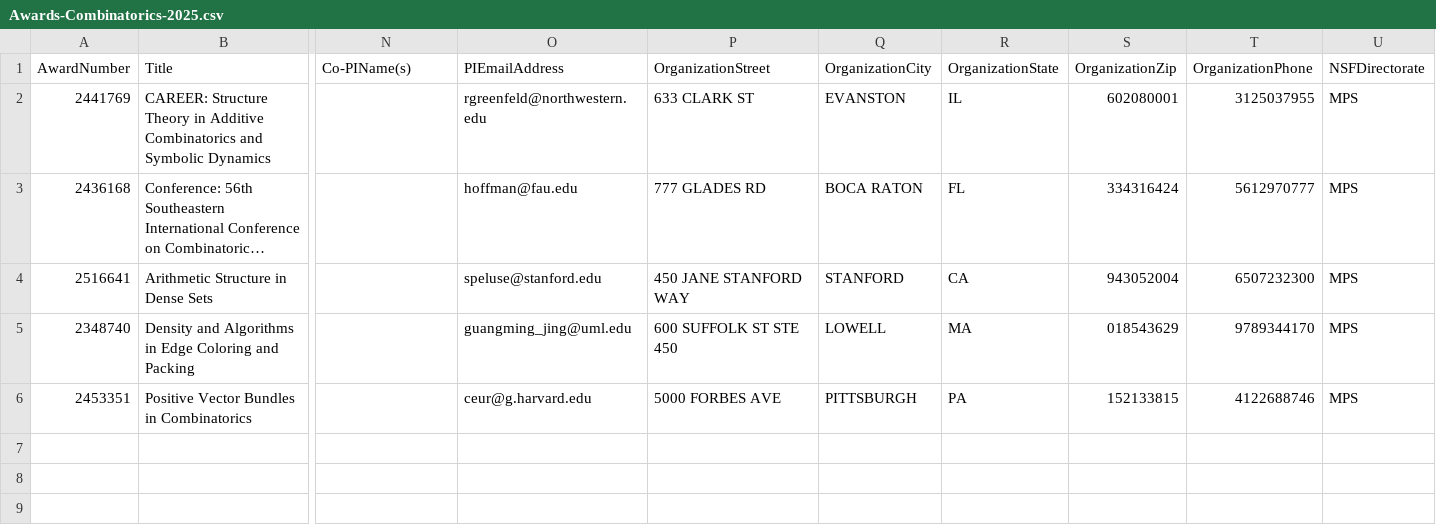
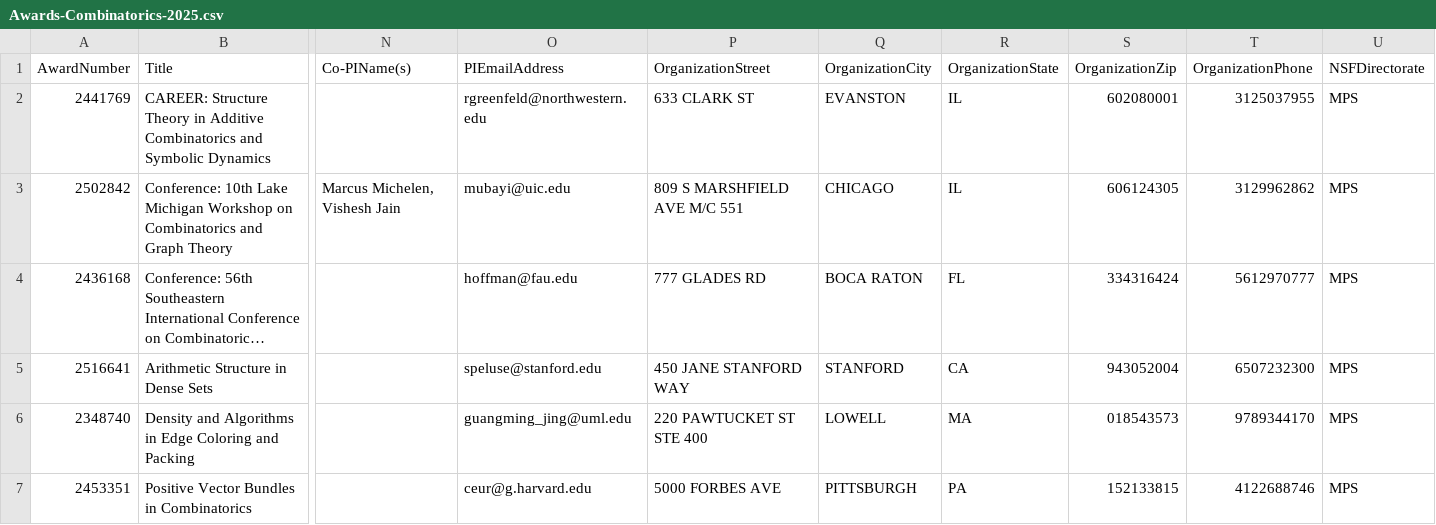
Before and after one commit to lowrank/NSF-DMS-awards, a CSV file: Combinatorics/Awards-Combinatorics-2025.csv, drawn as a sheet; only a part is shown, gaps mark what is left out; long unchanged cells end in …; addresses are those after the commit; rows hold the shown columns only; the diff names each change by its address in the sheet, - before the commit and + after, or states it on an @@ line.

```diff
--- a/Combinatorics/Awards-Combinatorics-2025.csv
+++ b/Combinatorics/Awards-Combinatorics-2025.csv
+row 3: 2502842 | Conference: 10th Lake Michigan Workshop on Combinatorics and Graph Theory | Marcus Michelen, Vishesh Jain | mubayi@uic.edu | 809 S MARSHFIELD AVE M/C 551 | CHICAGO | IL | 606124305 | 3129962862 | MPS
-P6 (OrganizationStreet): 600 SUFFOLK ST STE 450
+P6 (OrganizationStreet): 220 PAWTUCKET ST STE 400
-S6 (OrganizationZip): 018543629
+S6 (OrganizationZip): 018543573
```
Also changed, not shown: Algebra-and-Number-Theory/Awards-Algebra-and-Number-Theory-2025.csv, Computational-Mathematics/Awards-Computational-Mathematics-2025.csv, 3 other files.
